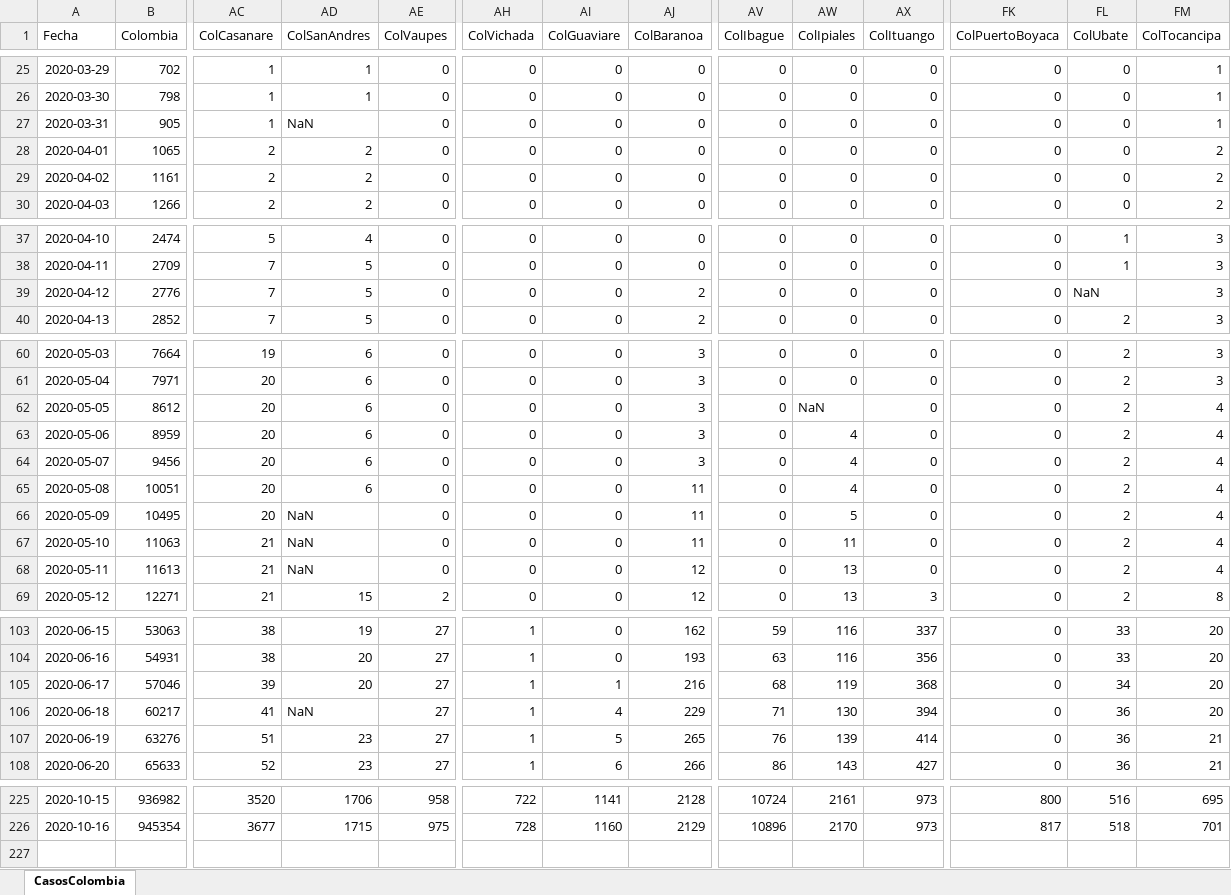
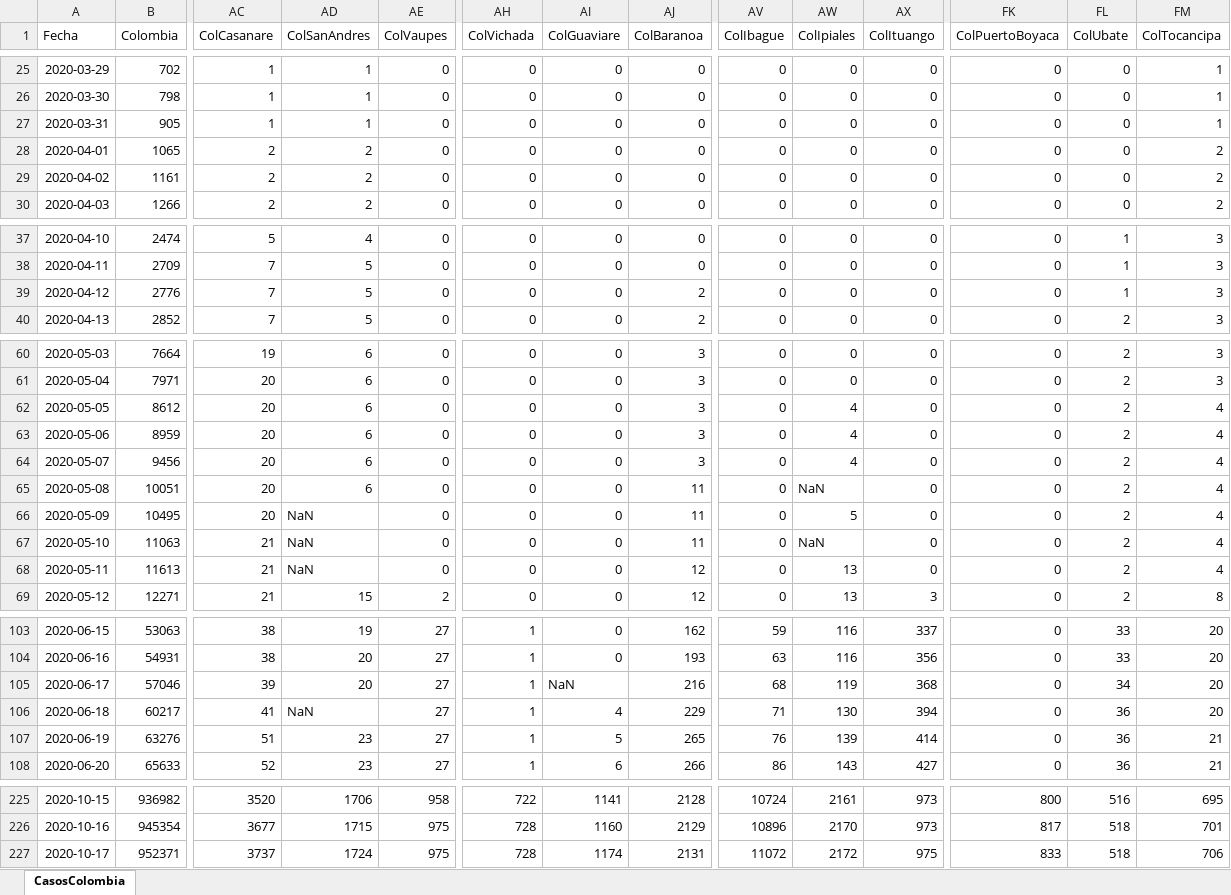
Before and after one commit to 1Alacer/covid, an Excel workbook: CasosColombia.xlsx, sheet CasosColombia, drawn as a sheet; only a part is shown, gaps mark what is left out; values as stored, in another font and other column widths than the file's, no borders; rows hold the shown columns only; the diff names each change by its address in the sheet, - before the commit and + after, or states it on an @@ line.

```diff
--- a/CasosColombia.xlsx (sheet CasosColombia)
+++ b/CasosColombia.xlsx (sheet CasosColombia)
-AD27 (ColSanAndres): NaN
+AD27 (ColSanAndres): 1
-FL39 (ColUbate): NaN
+FL39 (ColUbate): 1
-AW62 (ColIpiales): NaN
+AW62 (ColIpiales): 4
-AW65 (ColIpiales): 4
+AW65 (ColIpiales): NaN
-AW67 (ColIpiales): 11
+AW67 (ColIpiales): NaN
-AI105 (ColGuaviare): 1
+AI105 (ColGuaviare): NaN
+row 227: 2020-10-17 | 952371 | 3737 | 1724 | 975 | 728 | 1174 | 2131 | 11072 | 2172 | 975 | 833 | 518 | 706
```
Also changed, not shown: 1 other file.
